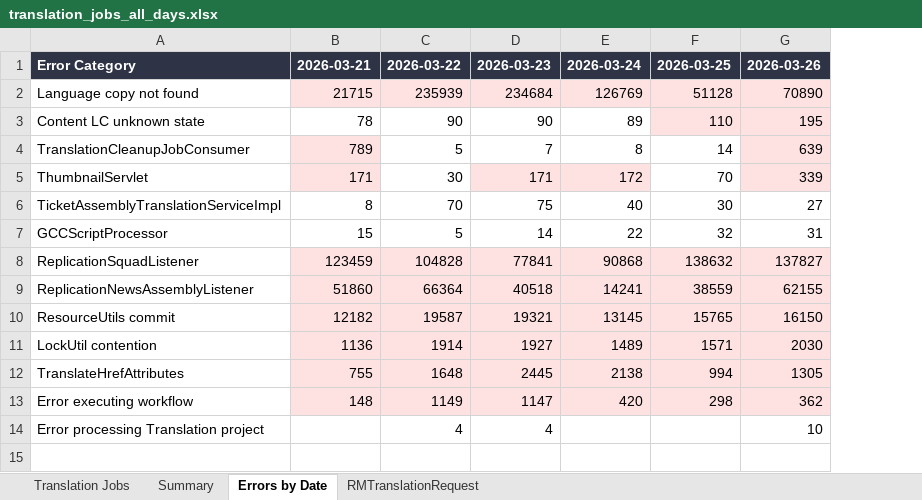
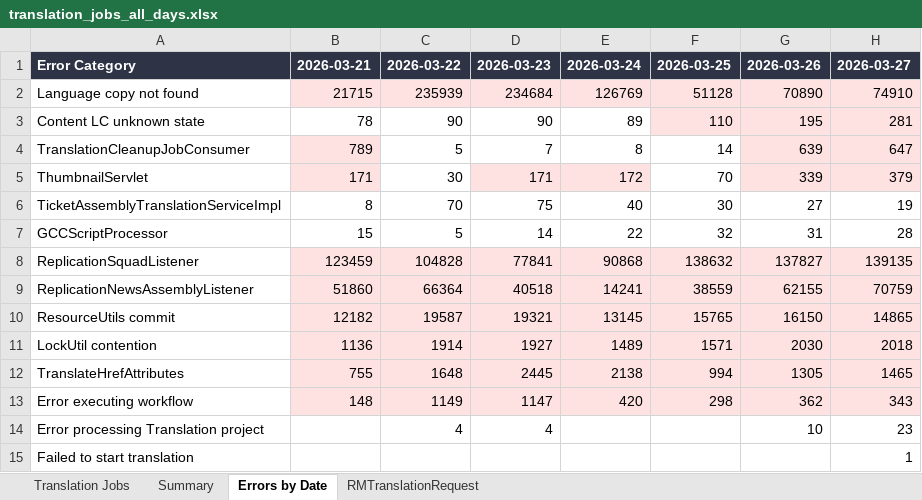
Before and after one commit to adeporra/rm-translation-reports, an Excel workbook: translation_jobs_all_days.xlsx, sheet Errors by Date, drawn as a sheet; values as stored, in another font and other column widths than the file's, no borders; the diff names each change by its address in the sheet, - before the commit and + after, or states it on an @@ line.

```diff
--- a/translation_jobs_all_days.xlsx (sheet Errors by Date)
+++ b/translation_jobs_all_days.xlsx (sheet Errors by Date)
+column H, rows 1-14: 2026-03-27 | 74910 | 281 | 647 | 379 | 19 | 28 | 139135 | 70759 | 14865 | 2018 | 1465 | 343 | 23
+row 15: Failed to start translation |  |  |  |  |  |  | 1
```
Also changed, not shown: sheet Translation Jobs, sheet Summary, sheet RMTranslationRequest, 5 other files.
